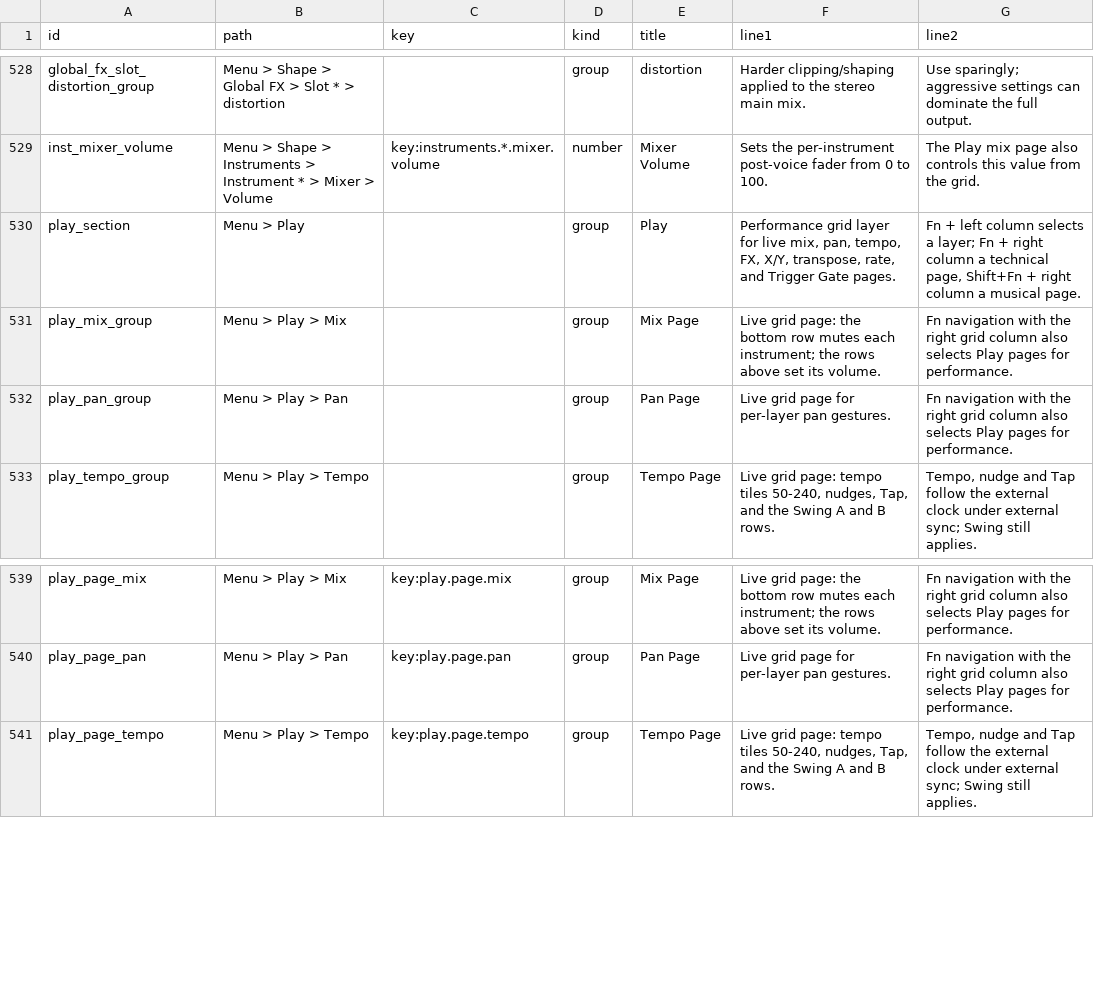
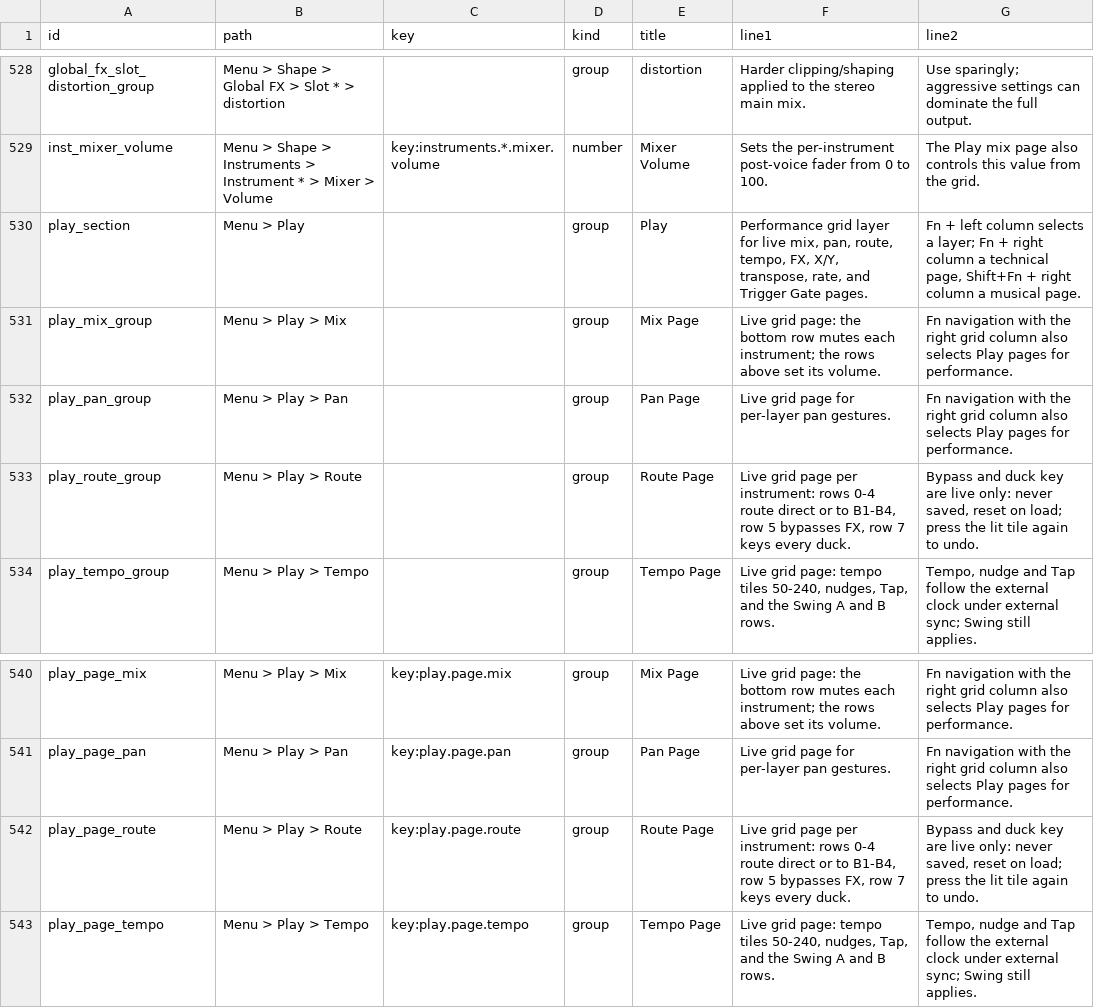
Before and after one commit to nexxyz/octessera, a TSV file: resources/menu-help-texts.tsv, drawn as a sheet; only a part is shown, gaps mark what is left out.

Commit message:
Add the Play Route page with live FX bypass and duck key
Technical bank row 2, one column per instrument: rows 0..4 set the
saved Mixer Route (direct, B1..B4 in the Pan bus colors) through the
route commit without moving the menu. Row 5 bypasses the B1..B4 chains
and Global FX 1..2, row 7 points every bus duck at one instrument.
Both are live only and go through one gate next to the mute gate, so
every bus slot, Global FX slot and full configuration the engine gets
carries them; patch loads and Clear All drop them.

```diff
--- a/resources/menu-help-texts.tsv
+++ b/resources/menu-help-texts.tsv
@@ -529,5 +529,6 @@ global_fx_slot_distortion_group	Menu > Shape > Global FX > Slot * > distortion
 inst_mixer_volume	Menu > Shape > Instruments > Instrument * > Mixer > Volume	key:instruments.*.mixer.volume	number	Mixer Volume	Sets the per-instrument post-voice fader from 0 to 100.	The Play mix page also controls this value from the grid.
-play_section	Menu > Play		group	Play	Performance grid layer for live mix, pan, tempo, FX, X/Y, transpose, rate, and Trigger Gate pages.	Fn + left column selects a layer; Fn + right column a technical page, Shift+Fn + right column a musical page.
+play_section	Menu > Play		group	Play	Performance grid layer for live mix, pan, route, tempo, FX, X/Y, transpose, rate, and Trigger Gate pages.	Fn + left column selects a layer; Fn + right column a technical page, Shift+Fn + right column a musical page.
 play_mix_group	Menu > Play > Mix		group	Mix Page	Live grid page: the bottom row mutes each instrument; the rows above set its volume.	Fn navigation with the right grid column also selects Play pages for performance.
 play_pan_group	Menu > Play > Pan		group	Pan Page	Live grid page for per-layer pan gestures.	Fn navigation with the right grid column also selects Play pages for performance.
+play_route_group	Menu > Play > Route		group	Route Page	Live grid page per instrument: rows 0-4 route direct or to B1-B4, row 5 bypasses FX, row 7 keys every duck.	Bypass and duck key are live only: never saved, reset on load; press the lit tile again to undo.
 play_tempo_group	Menu > Play > Tempo		group	Tempo Page	Live grid page: tempo tiles 50-240, nudges, Tap, and the Swing A and B rows.	Tempo, nudge and Tap follow the external clock under external sync; Swing still applies.
@@ -540,2 +541,3 @@ play_page_mix	Menu > Play > Mix	key:play.page.mix	group	Mix Page	Live grid page:
 play_page_pan	Menu > Play > Pan	key:play.page.pan	group	Pan Page	Live grid page for per-layer pan gestures.	Fn navigation with the right grid column also selects Play pages for performance.
+play_page_route	Menu > Play > Route	key:play.page.route	group	Route Page	Live grid page per instrument: rows 0-4 route direct or to B1-B4, row 5 bypasses FX, row 7 keys every duck.	Bypass and duck key are live only: never saved, reset on load; press the lit tile again to undo.
 play_page_tempo	Menu > Play > Tempo	key:play.page.tempo	group	Tempo Page	Live grid page: tempo tiles 50-240, nudges, Tap, and the Swing A and B rows.	Tempo, nudge and Tap follow the external clock under external sync; Swing still applies.
```
Also changed, not shown: 23 other files.
